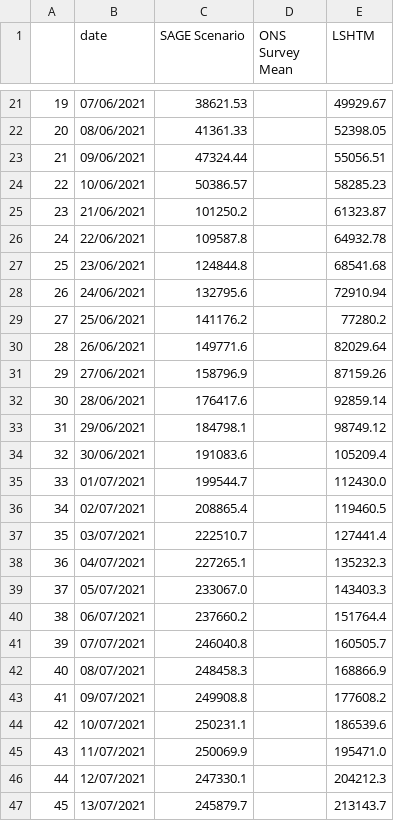
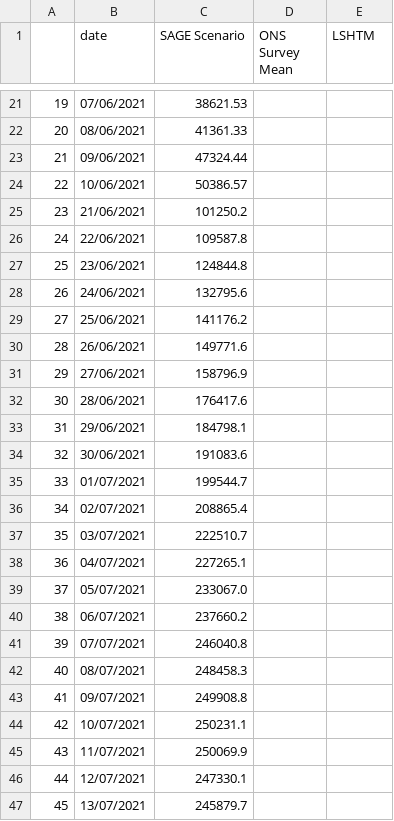
Before and after one commit to MichaelSimmons/Spectator, a CSV file: casesSAGE.csv, drawn as a sheet; only a part is shown, gaps mark what is left out; the diff covers the shown part only.

```diff
--- a/casesSAGE.csv
+++ b/casesSAGE.csv
@@ -21,27 +21,27 @@
-19,07/06/2021,38621.53,,49929.67
-20,08/06/2021,41361.33,,52398.05
-21,09/06/2021,47324.44,,55056.51
-22,10/06/2021,50386.57,,58285.23
-23,21/06/2021,101250.2,,61323.87
-24,22/06/2021,109587.8,,64932.78
-25,23/06/2021,124844.8,,68541.68
-26,24/06/2021,132795.6,,72910.94
-27,25/06/2021,141176.2,,77280.2
-28,26/06/2021,149771.6,,82029.64
-29,27/06/2021,158796.9,,87159.26
-30,28/06/2021,176417.6,,92859.14
-31,29/06/2021,184798.1,,98749.12
-32,30/06/2021,191083.6,,105209.4
-33,01/07/2021,199544.7,,112430.0
-34,02/07/2021,208865.4,,119460.5
-35,03/07/2021,222510.7,,127441.4
-36,04/07/2021,227265.1,,135232.3
-37,05/07/2021,233067.0,,143403.3
-38,06/07/2021,237660.2,,151764.4
-39,07/07/2021,246040.8,,160505.7
-40,08/07/2021,248458.3,,168866.9
-41,09/07/2021,249908.8,,177608.2
-42,10/07/2021,250231.1,,186539.6
-43,11/07/2021,250069.9,,195471.0
-44,12/07/2021,247330.1,,204212.3
-45,13/07/2021,245879.7,,213143.7
+19,07/06/2021,38621.53,,
+20,08/06/2021,41361.33,,
+21,09/06/2021,47324.44,,
+22,10/06/2021,50386.57,,
+23,21/06/2021,101250.2,,
+24,22/06/2021,109587.8,,
+25,23/06/2021,124844.8,,
+26,24/06/2021,132795.6,,
+27,25/06/2021,141176.2,,
+28,26/06/2021,149771.6,,
+29,27/06/2021,158796.9,,
+30,28/06/2021,176417.6,,
+31,29/06/2021,184798.1,,
+32,30/06/2021,191083.6,,
+33,01/07/2021,199544.7,,
+34,02/07/2021,208865.4,,
+35,03/07/2021,222510.7,,
+36,04/07/2021,227265.1,,
+37,05/07/2021,233067.0,,
+38,06/07/2021,237660.2,,
+39,07/07/2021,246040.8,,
+40,08/07/2021,248458.3,,
+41,09/07/2021,249908.8,,
+42,10/07/2021,250231.1,,
+43,11/07/2021,250069.9,,
+44,12/07/2021,247330.1,,
+45,13/07/2021,245879.7,,
```
Also changed, not shown: 112 edited cells elsewhere in this file.
